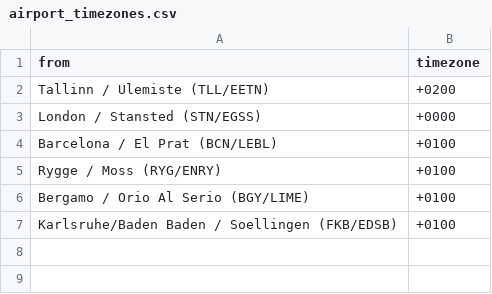
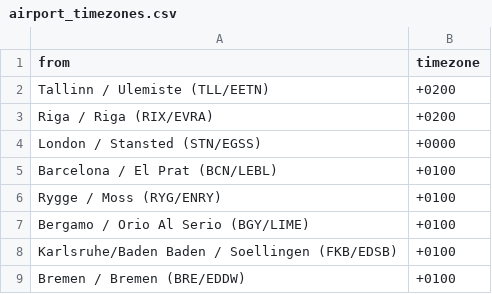
Before and after one commit to kauralasoo/ryanair-seat-allocation, a CSV file: data/airport_timezones.csv, drawn as a sheet.

```diff
--- a/data/airport_timezones.csv
+++ b/data/airport_timezones.csv
@@ -2,2 +2,3 @@ from,timezone
 Tallinn / Ulemiste (TLL/EETN),+0200
+Riga / Riga (RIX/EVRA),+0200
 London / Stansted (STN/EGSS),+0000
@@ -7 +8,2 @@ Bergamo / Orio Al Serio (BGY/LIME),+0100
 Karlsruhe/Baden Baden / Soellingen (FKB/EDSB),+0100
+Bremen / Bremen (BRE/EDDW),+0100
```
Also changed, not shown: data/ryanair_checkin_data.csv, 3 other files.
